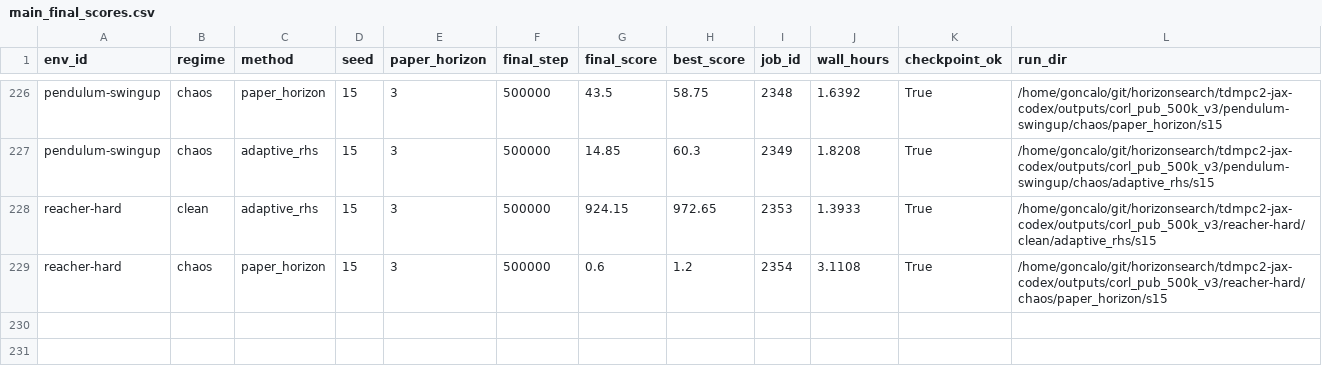
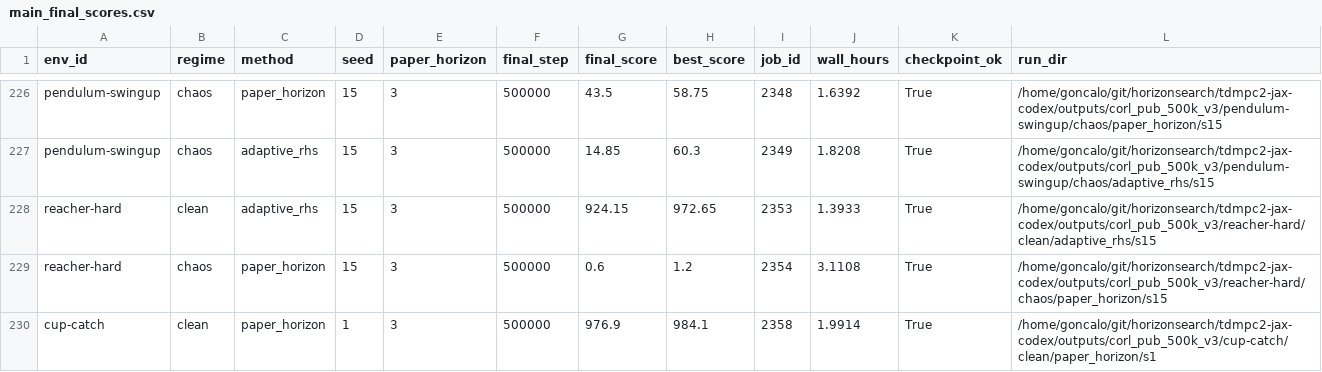
Before and after one commit to gguiomar/tdmpc2-jax, a CSV file: runs/results/corl_compact_v3/tables/main_final_scores.csv, drawn as a sheet; only a part is shown, gaps mark what is left out.

Commit message:
Update CoRL compact v3 artifacts

```diff
--- a/runs/results/corl_compact_v3/tables/main_final_scores.csv
+++ b/runs/results/corl_compact_v3/tables/main_final_scores.csv
@@ -229 +229,2 @@ reacher-hard,clean,adaptive_rhs,15,3,500000,924.15,972.65,2353,1.3933,True,/home
 reacher-hard,chaos,paper_horizon,15,3,500000,0.6,1.2,2354,3.1108,True,/home/goncalo/git/horizonsearch/tdmpc2-jax-codex/outputs/corl_pub_500k_v3/reacher-hard/chaos/paper_horizon/s15
+cup-catch,clean,paper_horizon,1,3,500000,976.9,984.1,2358,1.9914,True,/home/goncalo/git/horizonsearch/tdmpc2-jax-codex/outputs/corl_pub_500k_v3/cup-catch/clean/paper_horizon/s1
```
Also changed, not shown: runs/results/corl_compact_v3/tables/compute_runtime.csv, runs/results/corl_compact_v3/tables/main_auc_scores.csv, 11 other files.
